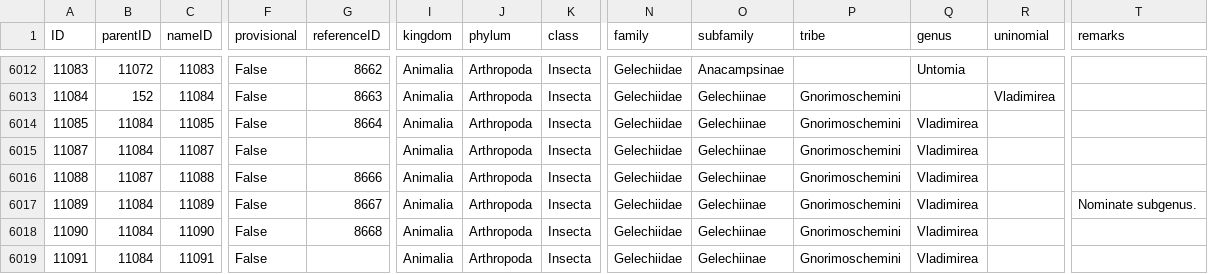
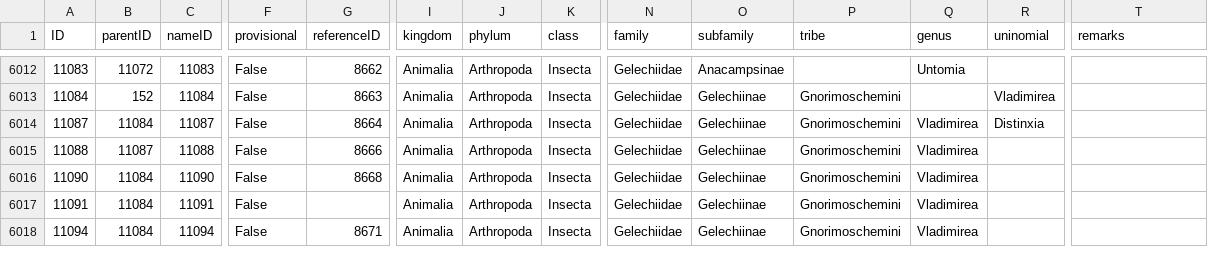
Before and after one commit to dhobern/Gelechiidae, a CSV file: coldp/data/taxon.csv, drawn as a sheet; only a part is shown, gaps mark what is left out; the shorter side is filled out with more unchanged rows; removed rows and columns are numbered as before the commit, all else as after; rows hold the shown columns only; the diff covers the shown part only; the diff names each change by its address in the sheet, - before the commit and + after, or states it on an @@ line.

```diff
--- a/coldp/data/taxon.csv
+++ b/coldp/data/taxon.csv
-row 6014: 11085 | 11084 | 11085 | False | 8664 | Animalia | Arthropoda | Insecta | Gelechiidae | Gelechiinae | Gnorimoschemini | Vladimirea
-G6014 (referenceID): (empty)
+G6014 (referenceID): 8664
-R6014 (uninomial): (empty)
+R6014 (uninomial): Distinxia
-row 6017: 11089 | 11084 | 11089 | False | 8667 | Animalia | Arthropoda | Insecta | Gelechiidae | Gelechiinae | Gnorimoschemini | Vladimirea |  | Nominate subgenus.
```
Also changed, not shown: 23 edited cells elsewhere in this file, coldp/data/synonym.csv, coldp/data/typematerial.csv, 3 other files.
